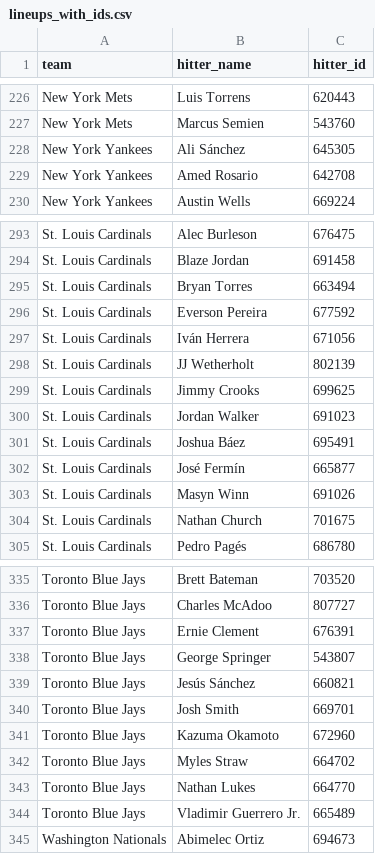
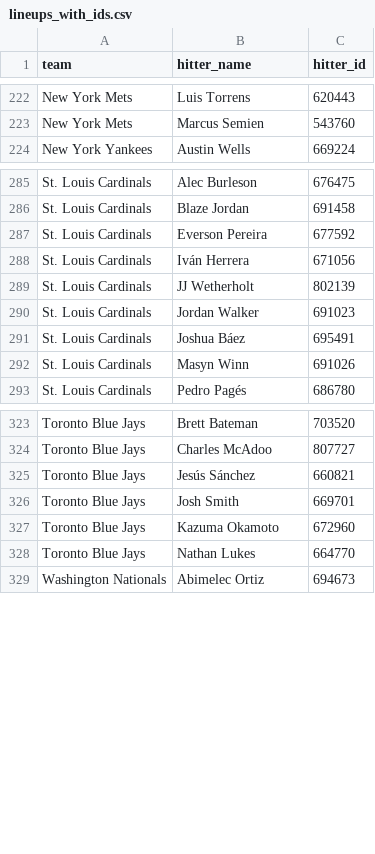
Before and after one commit to syocum9422-blip/sports_model_site, a CSV file: data/mlb/lineups_with_ids.csv, drawn as a sheet; only a part is shown, gaps mark what is left out; the diff covers the shown part only; the diff names each change by its address in the sheet, - before the commit and + after, or states it on an @@ line.

```diff
--- a/data/mlb/lineups_with_ids.csv
+++ b/data/mlb/lineups_with_ids.csv
-row 228: New York Yankees | Ali Sánchez | 645305
-row 229: New York Yankees | Amed Rosario | 642708
-row 295: St. Louis Cardinals | Bryan Torres | 663494
-row 299: St. Louis Cardinals | Jimmy Crooks | 699625
-row 302: St. Louis Cardinals | José Fermín | 665877
-row 304: St. Louis Cardinals | Nathan Church | 701675
-row 337: Toronto Blue Jays | Ernie Clement | 676391
-row 338: Toronto Blue Jays | George Springer | 543807
-row 342: Toronto Blue Jays | Myles Straw | 664702
-row 344: Toronto Blue Jays | Vladimir Guerrero Jr. | 665489
```
Also changed, not shown: 6 removed rows elsewhere in this file, data/mlb/lines_today.csv, 1 other file.
